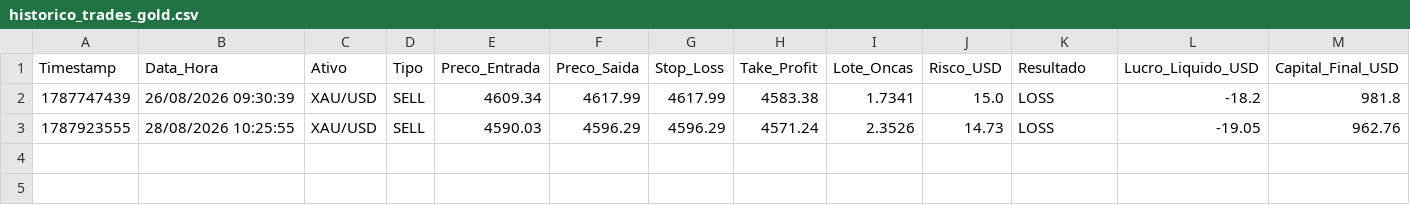
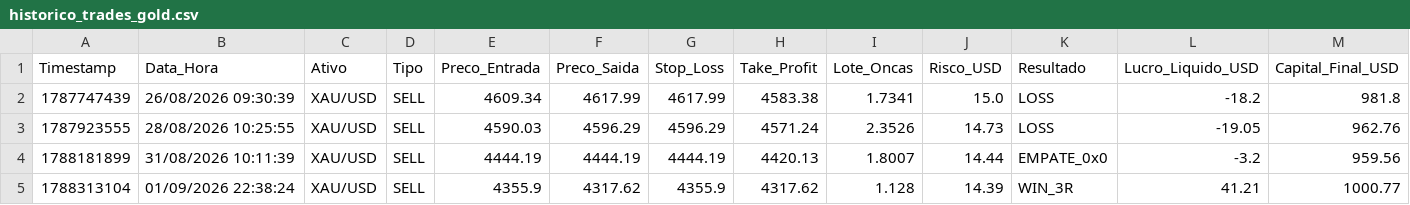
Before and after one commit to vitor120956-max/dados-pesquisa-sanitizados, a CSV file: dados/quant/historico_trades_gold.csv, drawn as a sheet.

```diff
--- a/dados/quant/historico_trades_gold.csv
+++ b/dados/quant/historico_trades_gold.csv
@@ -3 +3,3 @@ Timestamp;Data_Hora;Ativo;Tipo;Preco_Entrada;Preco_Saida;Stop_Loss;Take_Profit;L
 1787923555;28/08/2026 10:25:55;XAU/USD;SELL;4590.03;4596.29;4596.29;4571.24;2.3526;14.73;LOSS;-19.05;962.76
+1788181899;31/08/2026 10:11:39;XAU/USD;SELL;4444.19;4444.19;4444.19;4420.13;1.8007;14.44;EMPATE_0x0;-3.2;959.56
+1788313104;01/09/2026 22:38:24;XAU/USD;SELL;4355.9;4317.62;4355.9;4317.62;1.128;14.39;WIN_3R;41.21;1000.77
```
Also changed, not shown: dados/quant/historico_renda_real_funding.csv, dados/quant/historico_trades_master_portfolio.csv, 1 other file.
